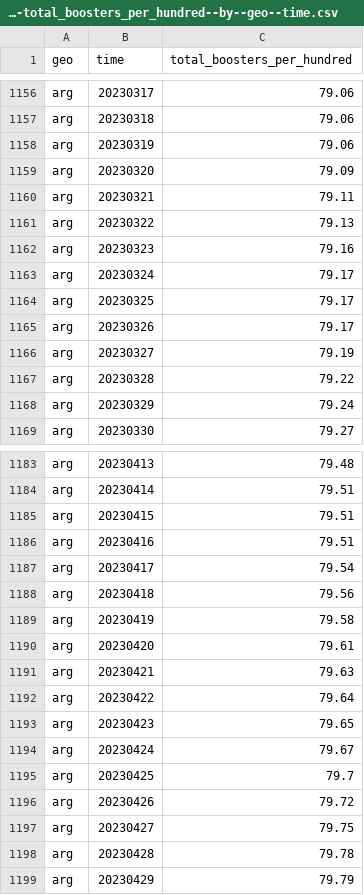
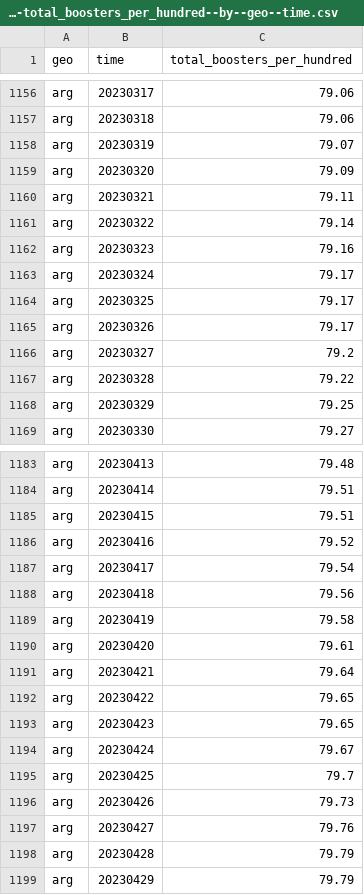
Before and after one commit to open-numbers/ddf--open_numbers--owid_covid_19, a CSV file: ddf--datapoints--total_boosters_per_hundred--by--geo--time.csv, drawn as a sheet; only a part is shown, gaps mark what is left out; the diff covers the shown part only.

```diff
--- a/ddf--datapoints--total_boosters_per_hundred--by--geo--time.csv
+++ b/ddf--datapoints--total_boosters_per_hundred--by--geo--time.csv
@@ -1157,6 +1157,6 @@ arg,20230317,79.06
 arg,20230318,79.06
-arg,20230319,79.06
+arg,20230319,79.07
 arg,20230320,79.09
 arg,20230321,79.11
-arg,20230322,79.13
+arg,20230322,79.14
 arg,20230323,79.16
@@ -1165,5 +1165,5 @@ arg,20230325,79.17
 arg,20230326,79.17
-arg,20230327,79.19
+arg,20230327,79.2
 arg,20230328,79.22
-arg,20230329,79.24
+arg,20230329,79.25
 arg,20230330,79.27
@@ -1185,3 +1185,3 @@ arg,20230414,79.51
 arg,20230415,79.51
-arg,20230416,79.51
+arg,20230416,79.52
 arg,20230417,79.54
@@ -1190,4 +1190,4 @@ arg,20230419,79.58
 arg,20230420,79.61
-arg,20230421,79.63
-arg,20230422,79.64
+arg,20230421,79.64
+arg,20230422,79.65
 arg,20230423,79.65
@@ -1195,5 +1195,5 @@ arg,20230424,79.67
 arg,20230425,79.7
-arg,20230426,79.72
-arg,20230427,79.75
-arg,20230428,79.78
+arg,20230426,79.73
+arg,20230427,79.76
+arg,20230428,79.79
 arg,20230429,79.79
```
Also changed, not shown: 23 added rows and 39 edited cells elsewhere in this file, ddf--datapoints--new_vaccinations--by--geo--time.csv, ddf--datapoints--people_fully_vaccinated_per_hundred--by--geo--time.csv, 47 other files.
